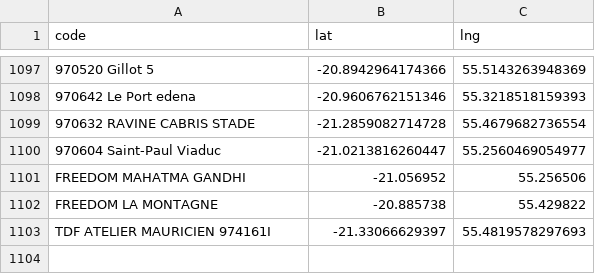
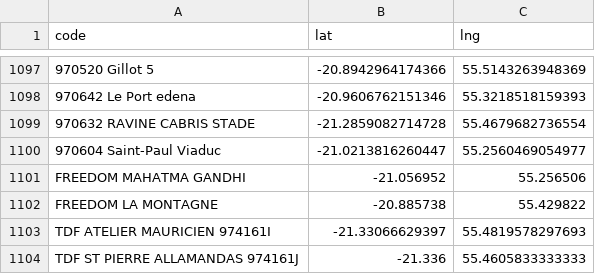
Before and after one commit to Kosouwa666/NEWCOM_MAPS, a CSV file: sites.csv, drawn as a sheet; only a part is shown, gaps mark what is left out; the diff names each change by its address in the sheet, - before the commit and + after, or states it on an @@ line.

Commit message:
Update sites.csv

```diff
--- a/sites.csv
+++ b/sites.csv
+row 1104: TDF ST PIERRE ALLAMANDAS 974161J | -21.336 | 55.4605833333333
```
